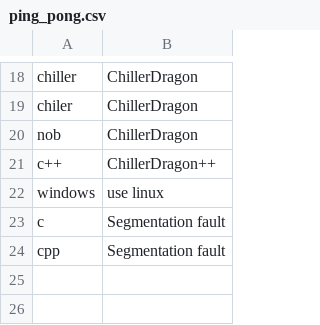
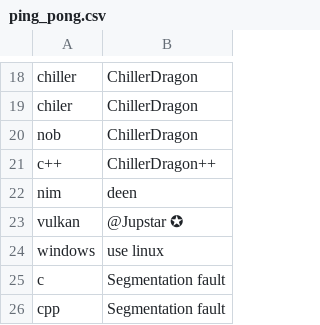
Before and after one commit to ChillerDragon/ddnet-ircbot, a CSV file: ping_pong.csv, drawn as a sheet; only a part is shown, gaps mark what is left out; the diff names each change by its address in the sheet, - before the commit and + after, or states it on an @@ line.

Commit message:
langs

```diff
--- a/ping_pong.csv
+++ b/ping_pong.csv
+row 22: nim | deen
+row 23: vulkan | @Jupstar ✪
```
